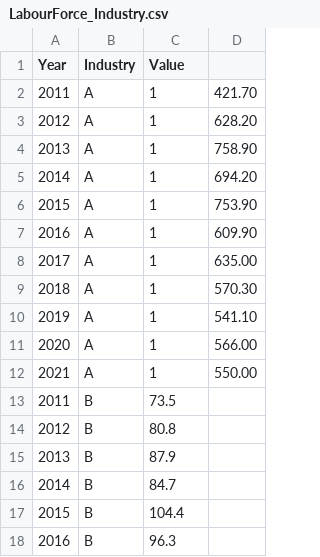
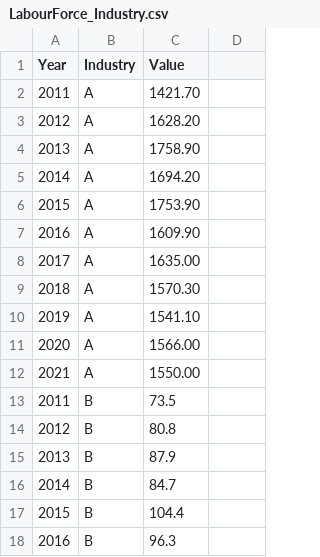
Before and after one commit to skri0010/FIT3179Assignment2, a CSV file: data/LabourForce_Industry.csv, drawn as a sheet; only a part is shown; the diff covers the shown part only.

```diff
--- a/data/LabourForce_Industry.csv
+++ b/data/LabourForce_Industry.csv
@@ -1,13 +1,13 @@
 Year,Industry,Value
-2011,A,1,421.70
-2012,A,1,628.20
-2013,A,1,758.90
-2014,A,1,694.20
-2015,A,1,753.90
-2016,A,1,609.90
-2017,A,1,635.00
-2018,A,1,570.30
-2019,A,1,541.10
-2020,A,1,566.00
-2021,A,1,550.00
+2011,A,1421.70
+2012,A,1628.20
+2013,A,1758.90
+2014,A,1694.20
+2015,A,1753.90
+2016,A,1609.90
+2017,A,1635.00
+2018,A,1570.30
+2019,A,1541.10
+2020,A,1566.00
+2021,A,1550.00
 2011,B,73.5
```
Also changed, not shown: 84 edited cells elsewhere in this file.
